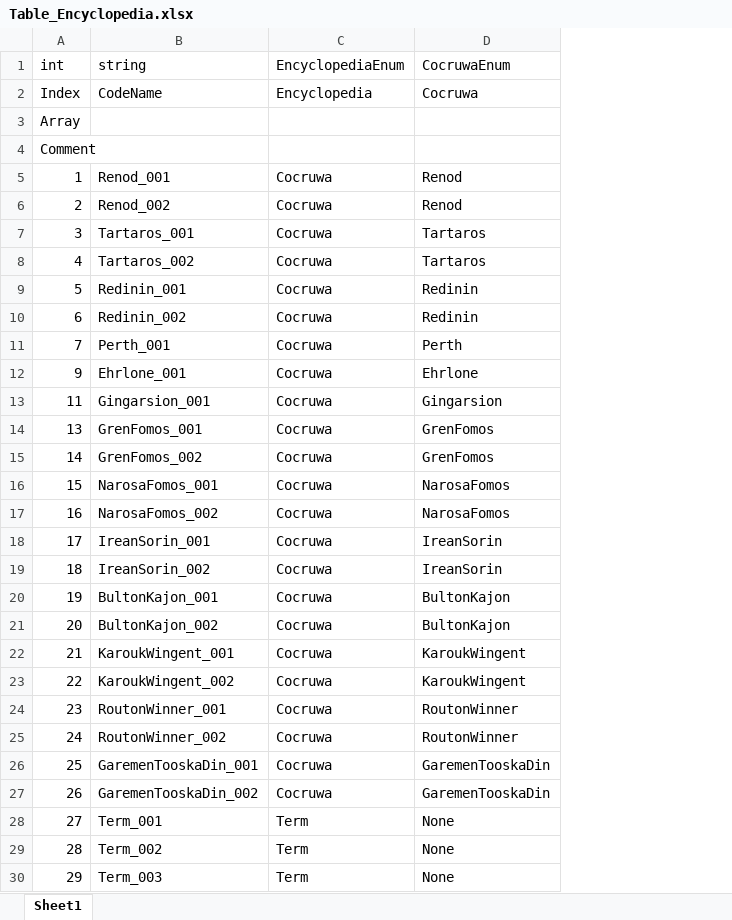
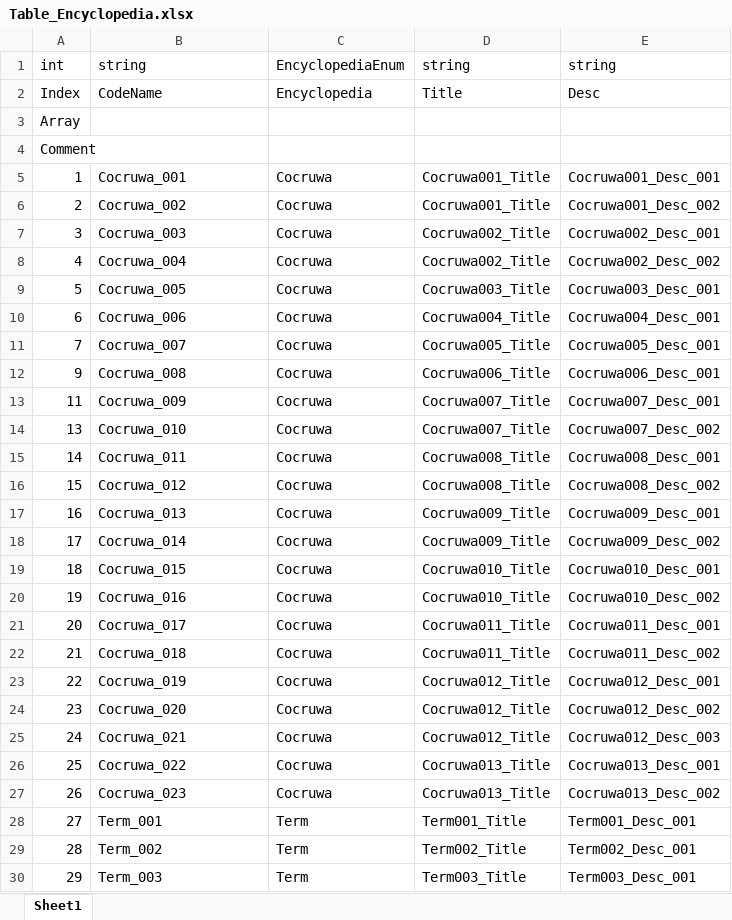
Before and after one commit to NDDYLYS/260226morpg, an Excel workbook: morpg/morpg/Assets/TableData/Table_Encyclopedia.xlsx, sheet Sheet1, drawn as a sheet; only a part is shown; values as stored, in another font and other column widths than the file's, no borders; removed rows and columns are numbered as before the commit, all else as after; the diff names each change by its address in the sheet, - before the commit and + after, or states it on an @@ line.

```diff
--- a/morpg/morpg/Assets/TableData/Table_Encyclopedia.xlsx (sheet Sheet1)
+++ b/morpg/morpg/Assets/TableData/Table_Encyclopedia.xlsx (sheet Sheet1)
-column D, rows 1-30: CocruwaEnum | Cocruwa |  |  | Renod | Renod | Tartaros | Tartaros | Redinin | Redinin | Perth | Ehrlone | Gingarsion | GrenFomos | GrenFomos | NarosaFomos | NarosaFomos | IreanSorin | IreanSorin | BultonKajon | BultonKajon | KaroukWingent | KaroukWingent | RoutonWinner | RoutonWinner | GaremenTooskaDin | GaremenTooskaDin | None | None | None
+column D, rows 1-30: string | Title |  |  | Cocruwa001_Title | Cocruwa001_Title | Cocruwa002_Title | Cocruwa002_Title | Cocruwa003_Title | Cocruwa004_Title | Cocruwa005_Title | Cocruwa006_Title | Cocruwa007_Title | Cocruwa007_Title | Cocruwa008_Title | Cocruwa008_Title | Cocruwa009_Title | Cocruwa009_Title | Cocruwa010_Title | Cocruwa010_Title | Cocruwa011_Title | Cocruwa011_Title | Cocruwa012_Title | Cocruwa012_Title | Cocruwa012_Title | Cocruwa013_Title | Cocruwa013_Title | Term001_Title | Term002_Title | Term003_Title
+column E, rows 1-30: string | Desc |  |  | Cocruwa001_Desc_001 | Cocruwa001_Desc_002 | Cocruwa002_Desc_001 | Cocruwa002_Desc_002 | Cocruwa003_Desc_001 | Cocruwa004_Desc_001 | Cocruwa005_Desc_001 | Cocruwa006_Desc_001 | Cocruwa007_Desc_001 | Cocruwa007_Desc_002 | Cocruwa008_Desc_001 | Cocruwa008_Desc_002 | Cocruwa009_Desc_001 | Cocruwa009_Desc_002 | Cocruwa010_Desc_001 | Cocruwa010_Desc_002 | Cocruwa011_Desc_001 | Cocruwa011_Desc_002 | Cocruwa012_Desc_001 | Cocruwa012_Desc_002 | Cocruwa012_Desc_003 | Cocruwa013_Desc_001 | Cocruwa013_Desc_002 | Term001_Desc_001 | Term002_Desc_001 | Term003_Desc_001
-B5: Renod_001
+B5: Cocruwa_001
-B6: Renod_002
+B6: Cocruwa_002
-B7: Tartaros_001
+B7: Cocruwa_003
-B8: Tartaros_002
+B8: Cocruwa_004
-B9: Redinin_001
+B9: Cocruwa_005
-B10: Redinin_002
+B10: Cocruwa_006
-B11: Perth_001
+B11: Cocruwa_007
-B12: Ehrlone_001
+B12: Cocruwa_008
-B13: Gingarsion_001
+B13: Cocruwa_009
-B14: GrenFomos_001
+B14: Cocruwa_010
-B15: GrenFomos_002
+B15: Cocruwa_011
-B16: NarosaFomos_001
+B16: Cocruwa_012
-B17: NarosaFomos_002
+B17: Cocruwa_013
-B18: IreanSorin_001
+B18: Cocruwa_014
-B19: IreanSorin_002
+B19: Cocruwa_015
-B20: BultonKajon_001
+B20: Cocruwa_016
-B21: BultonKajon_002
+B21: Cocruwa_017
-B22: KaroukWingent_001
+B22: Cocruwa_018
-B23: KaroukWingent_002
+B23: Cocruwa_019
-B24: RoutonWinner_001
+B24: Cocruwa_020
-B25: RoutonWinner_002
+B25: Cocruwa_021
-B26: GaremenTooskaDin_001
+B26: Cocruwa_022
-B27: GaremenTooskaDin_002
+B27: Cocruwa_023
```
Also changed, not shown: morpg/morpg/Assets/TableData/Table_Text.xlsx, 6 other files.
